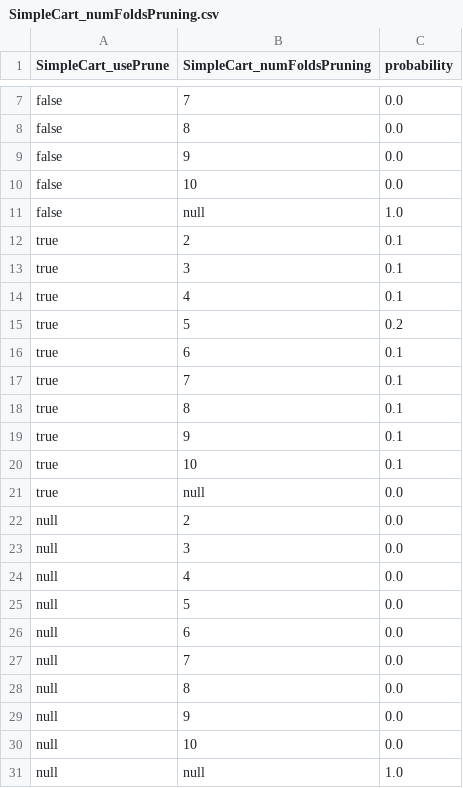
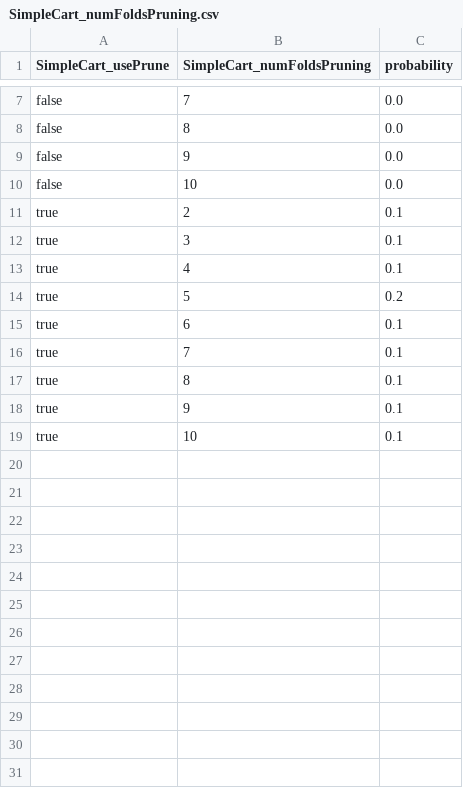
Before and after one commit to henryzord/ednel, a CSV file: resources/distributions/SimpleCart/SimpleCart_numFoldsPruning.csv, drawn as a sheet; only a part is shown, gaps mark what is left out; the diff names each change by its address in the sheet, - before the commit and + after, or states it on an @@ line.

```diff
--- a/resources/distributions/SimpleCart/SimpleCart_numFoldsPruning.csv
+++ b/resources/distributions/SimpleCart/SimpleCart_numFoldsPruning.csv
-row 11: false | null | 1.0
-row 21: true | null | 0.0
-row 22: null | 2 | 0.0
-row 23: null | 3 | 0.0
-row 24: null | 4 | 0.0
-row 25: null | 5 | 0.0
-row 26: null | 6 | 0.0
-row 27: null | 7 | 0.0
-row 28: null | 8 | 0.0
-row 29: null | 9 | 0.0
-row 30: null | 10 | 0.0
-row 31: null | null | 1.0
```
Also changed, not shown: 26 other files.
